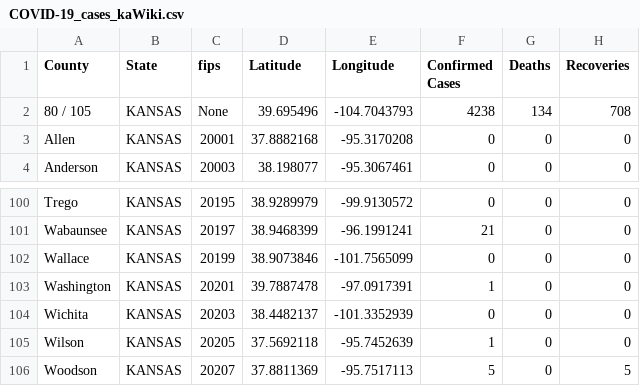
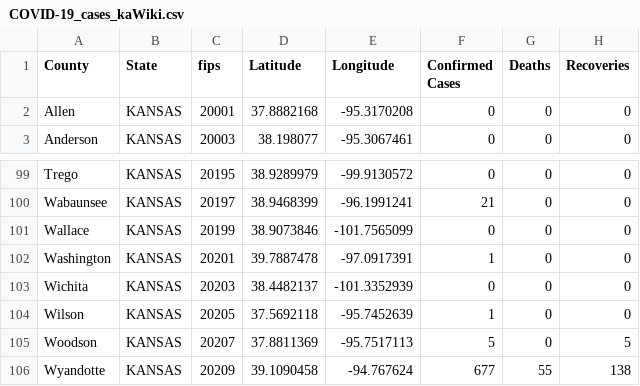
Before and after one commit to ThanatoSohne/COVID-19-Outbreak-Visualization-Tool, a CSV file: Web Scrapers/US States/COVID-19_cases_kaWiki.csv, drawn as a sheet; only a part is shown, gaps mark what is left out.

Commit message:
Update COVID-19_cases_kaWiki.csv

```diff
--- a/Web Scrapers/US States/COVID-19_cases_kaWiki.csv
+++ b/Web Scrapers/US States/COVID-19_cases_kaWiki.csv
@@ -1,3 +1,2 @@
 County,State,fips,Latitude,Longitude,Confirmed Cases,Deaths,Recoveries
-80 / 105,KANSAS,None,39.695496, -104.7043793,4238,134,708
 Allen,KANSAS,20001,37.8882168, -95.3170208,0,0,0
@@ -106 +105,2 @@ Wilson,KANSAS,20205,37.5692118, -95.7452639,1,0,0
 Woodson,KANSAS,20207,37.8811369, -95.7517113,5,0,5
+Wyandotte,KANSAS,20209,39.1090458, -94.767624,677,55,138
```
